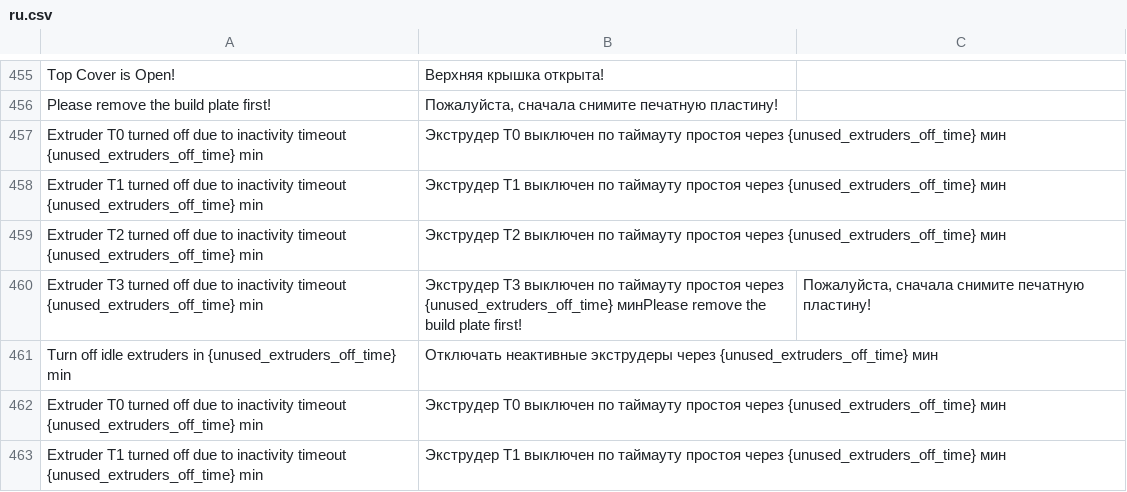
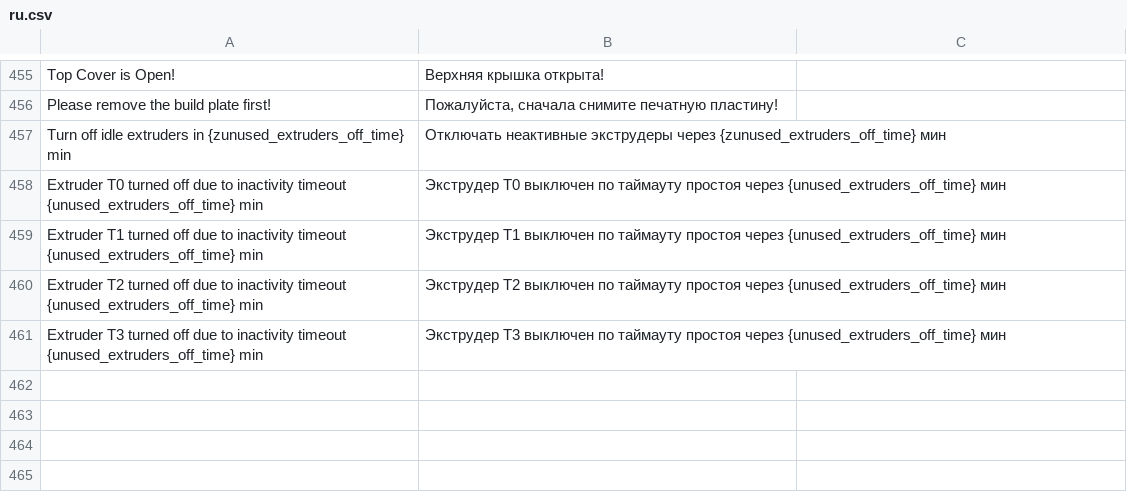
Before and after one commit to ghzserg/base, a CSV file: csv/ru.csv, drawn as a sheet; only a part is shown, gaps mark what is left out; the shorter side is filled out with more unchanged rows.

```diff
--- a/csv/ru.csv
+++ b/csv/ru.csv
@@ -456,7 +456,3 @@ Top Cover is Open!;Верхняя крышка открыта!
 Please remove the build plate first!;Пожалуйста, сначала снимите печатную пластину!
-Extruder T0 turned off due to inactivity timeout {unused_extruders_off_time} min;Экструдер T0 выключен по таймауту простоя через {unused_extruders_off_time} мин
-Extruder T1 turned off due to inactivity timeout {unused_extruders_off_time} min;Экструдер T1 выключен по таймауту простоя через {unused_extruders_off_time} мин
-Extruder T2 turned off due to inactivity timeout {unused_extruders_off_time} min;Экструдер T2 выключен по таймауту простоя через {unused_extruders_off_time} мин
-Extruder T3 turned off due to inactivity timeout {unused_extruders_off_time} min;Экструдер T3 выключен по таймауту простоя через {unused_extruders_off_time} минPlease remove the build plate first!;Пожалуйста, сначала снимите печатную пластину!
-Turn off idle extruders in {unused_extruders_off_time} min;Отключать неактивные экструдеры через {unused_extruders_off_time} мин
+Turn off idle extruders in {zunused_extruders_off_time} min;Отключать неактивные экструдеры через {zunused_extruders_off_time} мин
 Extruder T0 turned off due to inactivity timeout {unused_extruders_off_time} min;Экструдер T0 выключен по таймауту простоя через {unused_extruders_off_time} мин
```
Also changed, not shown: csv/cs.csv, csv/de.csv, 9 other files.
